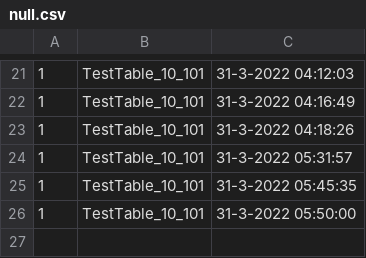
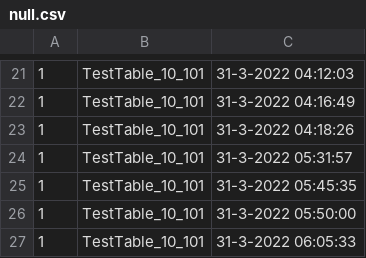
Before and after one commit to NeoSOFT-Technologies/search-as-service, a CSV file: null.csv, drawn as a sheet; only a part is shown, gaps mark what is left out; the diff names each change by its address in the sheet, - before the commit and + after, or states it on an @@ line.

```diff
--- a/null.csv
+++ b/null.csv
+row 27: 1 | TestTable_10_101 | 31-3-2022 06:05:33
```
Also changed, not shown: 7 other files.
